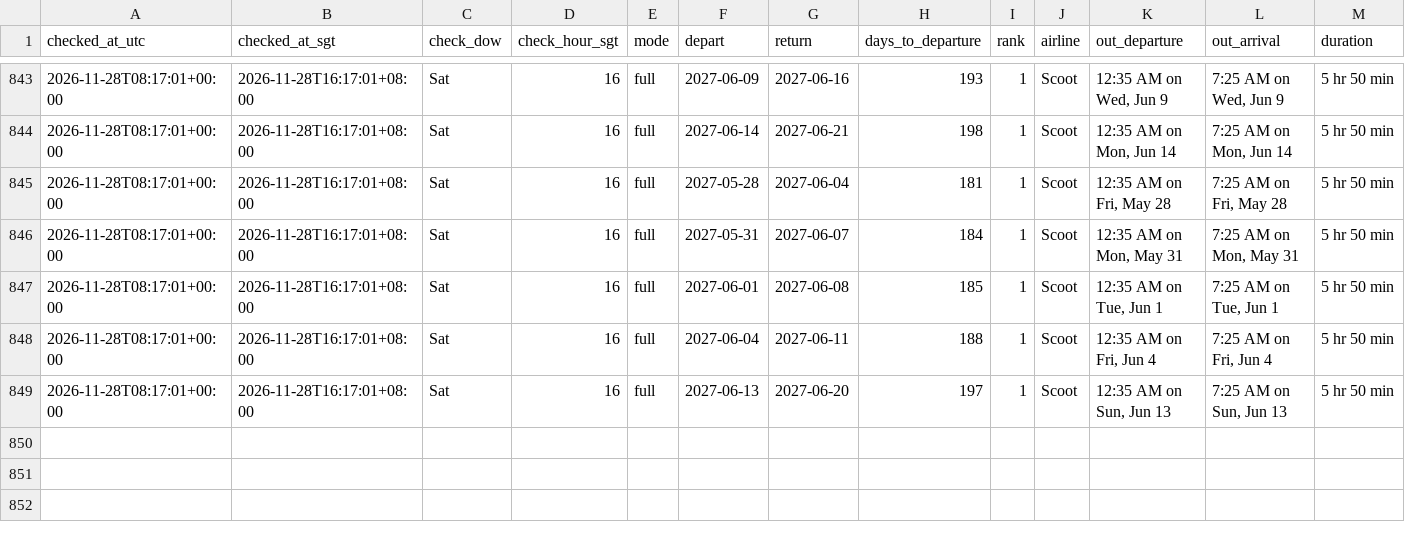
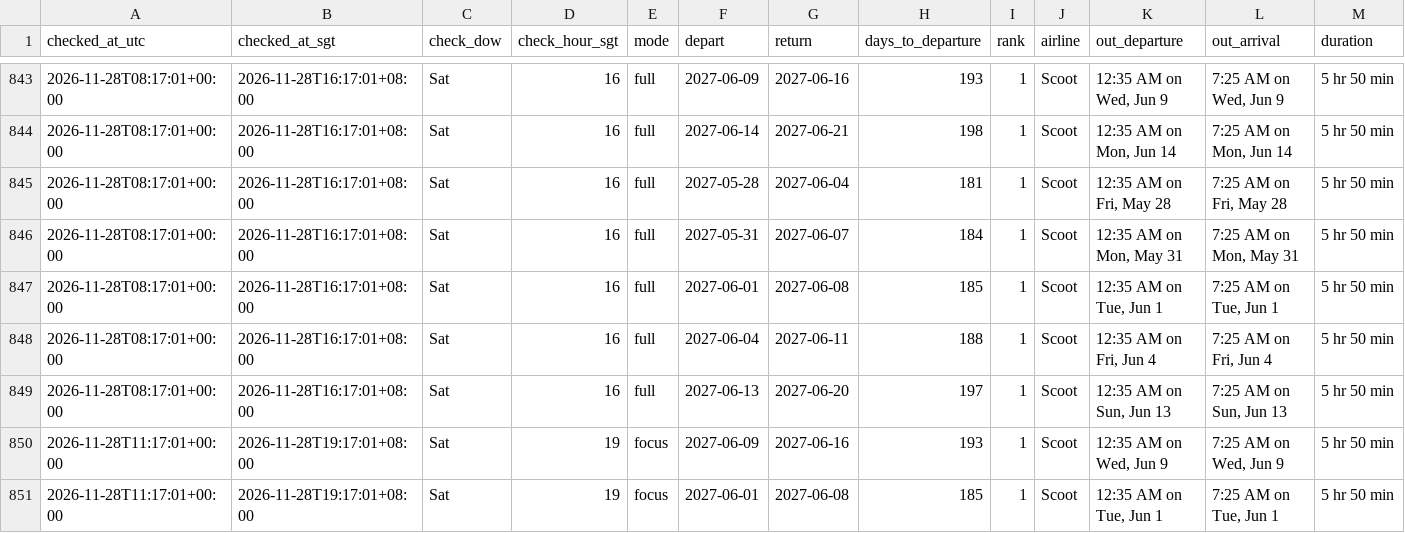
Before and after one commit to weitanjun123/ducktrader-flight-bot, a CSV file: data/prices.csv, drawn as a sheet; only a part is shown, gaps mark what is left out; rows hold the shown columns only; the diff names each change by its address in the sheet, - before the commit and + after, or states it on an @@ line.

```diff
--- a/data/prices.csv
+++ b/data/prices.csv
+row 850: 2026-11-28T11:17:01+00:00 | 2026-11-28T19:17:01+08:00 | Sat | 19 | focus | 2027-06-09 | 2027-06-16 | 193 | 1 | Scoot | 12:35 AM on Wed, Jun 9 | 7:25 AM on Wed, Jun 9 | 5 hr 50 min
+row 851: 2026-11-28T11:17:01+00:00 | 2026-11-28T19:17:01+08:00 | Sat | 19 | focus | 2027-06-01 | 2027-06-08 | 185 | 1 | Scoot | 12:35 AM on Tue, Jun 1 | 7:25 AM on Tue, Jun 1 | 5 hr 50 min
```
Also changed, not shown: 1 other file.
